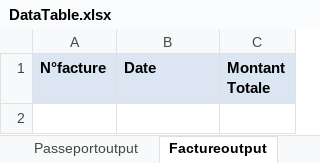
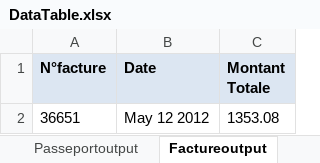
Before and after one commit to gouadriaoumaima/AnalyseurRH, an Excel workbook: DocumentProcessing/Output/DataTable.xlsx, sheet Factureoutput, drawn as a sheet; values as stored, in another font and other column widths than the file's, no borders; the diff names each change by its address in the sheet, - before the commit and + after, or states it on an @@ line.

```diff
--- a/DocumentProcessing/Output/DataTable.xlsx (sheet Factureoutput)
+++ b/DocumentProcessing/Output/DataTable.xlsx (sheet Factureoutput)
+row 2: 36651 | May 12 2012 | 1353.08
```
Also changed, not shown: sheet resumeoutput, sheet Passeportoutput, sheet Certifoutput, sheet Fichedepaieoutput, 5 other files.
